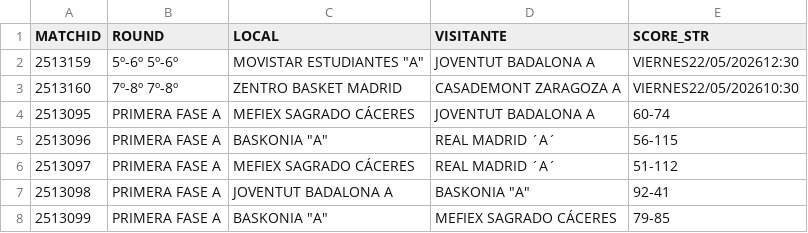
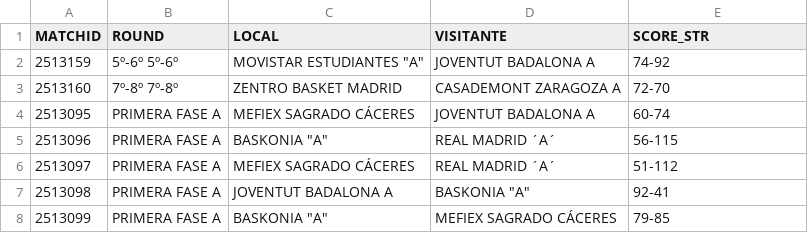
Before and after one commit to AnalyzingBasketball/API_FEB, a CSV file: data/CALENDAR_CESPCLUBESCADMASC_2526.csv, drawn as a sheet; only a part is shown.

```diff
--- a/data/CALENDAR_CESPCLUBESCADMASC_2526.csv
+++ b/data/CALENDAR_CESPCLUBESCADMASC_2526.csv
@@ -1,4 +1,4 @@
 MATCHID,ROUND,LOCAL,VISITANTE,SCORE_STR
-2513159,5º-6º 5º-6º,"MOVISTAR ESTUDIANTES ""A""",JOVENTUT BADALONA A,VIERNES22/05/202612:30
-2513160,7º-8º 7º-8º,ZENTRO BASKET MADRID,CASADEMONT ZARAGOZA A,VIERNES22/05/202610:30
+2513159,5º-6º 5º-6º,"MOVISTAR ESTUDIANTES ""A""",JOVENTUT BADALONA A,74-92
+2513160,7º-8º 7º-8º,ZENTRO BASKET MADRID,CASADEMONT ZARAGOZA A,72-70
 2513095,PRIMERA FASE A,MEFIEX SAGRADO CÁCERES,JOVENTUT BADALONA A,60-74
```
Also changed, not shown: data/PLAYER_ROLES_FINAL_2526_CESPCLUBESCADMASC.csv, data/ROSTER_CESPCLUBESCADMASC_2526.csv, 9 other files.
